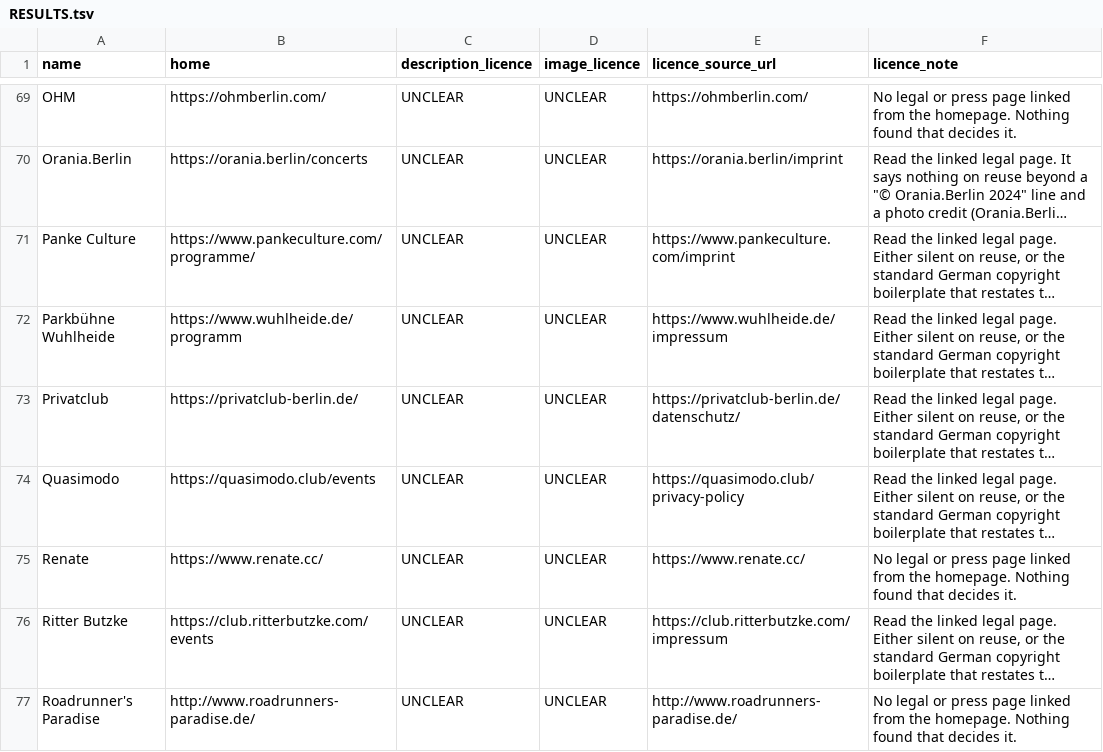
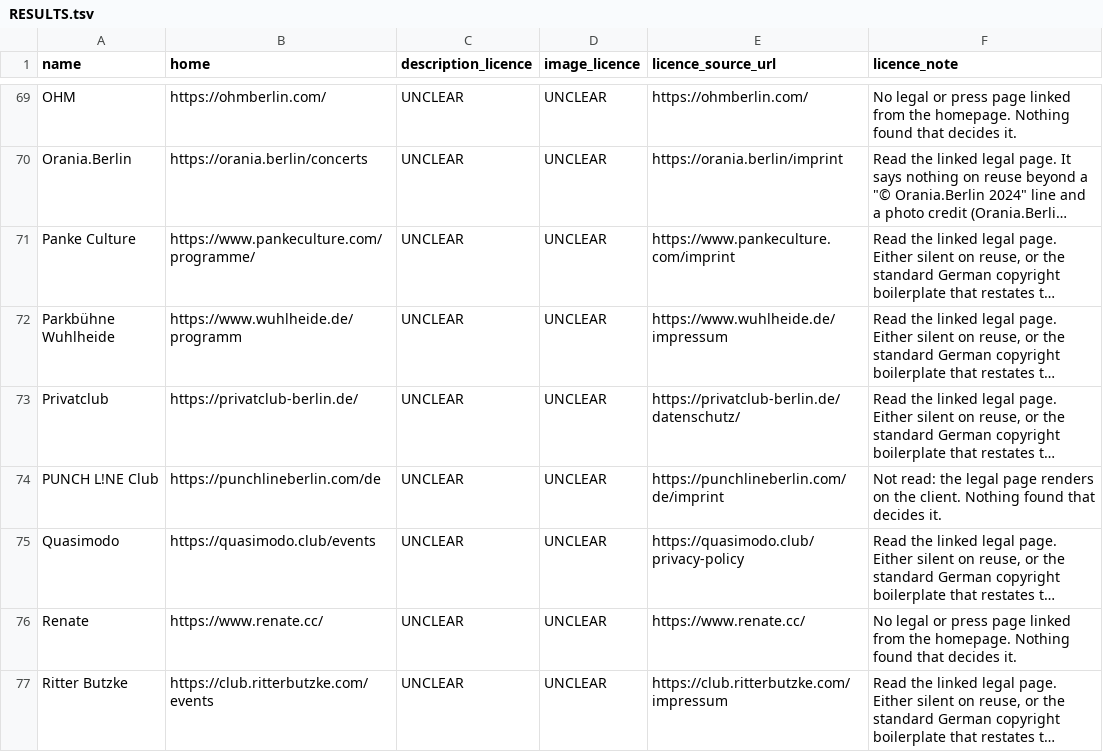
Before and after one commit to enorm-labs/event-junkie, a TSV file: docs/licence-review/RESULTS.tsv, drawn as a sheet; only a part is shown, gaps mark what is left out; the shorter side is filled out with more unchanged rows; long unchanged cells end in …; the diff names each change by its address in the sheet, - before the commit and + after, or states it on an @@ line.

```diff
--- a/docs/licence-review/RESULTS.tsv
+++ b/docs/licence-review/RESULTS.tsv
+row 74: PUNCH L!NE Club | https://punchlineberlin.com/de | UNCLEAR | UNCLEAR | https://punchlineberlin.com/de/imprint | Not read: the legal page renders on the client. Nothing found that decides it.
```
Also changed, not shown: 10 other files.
